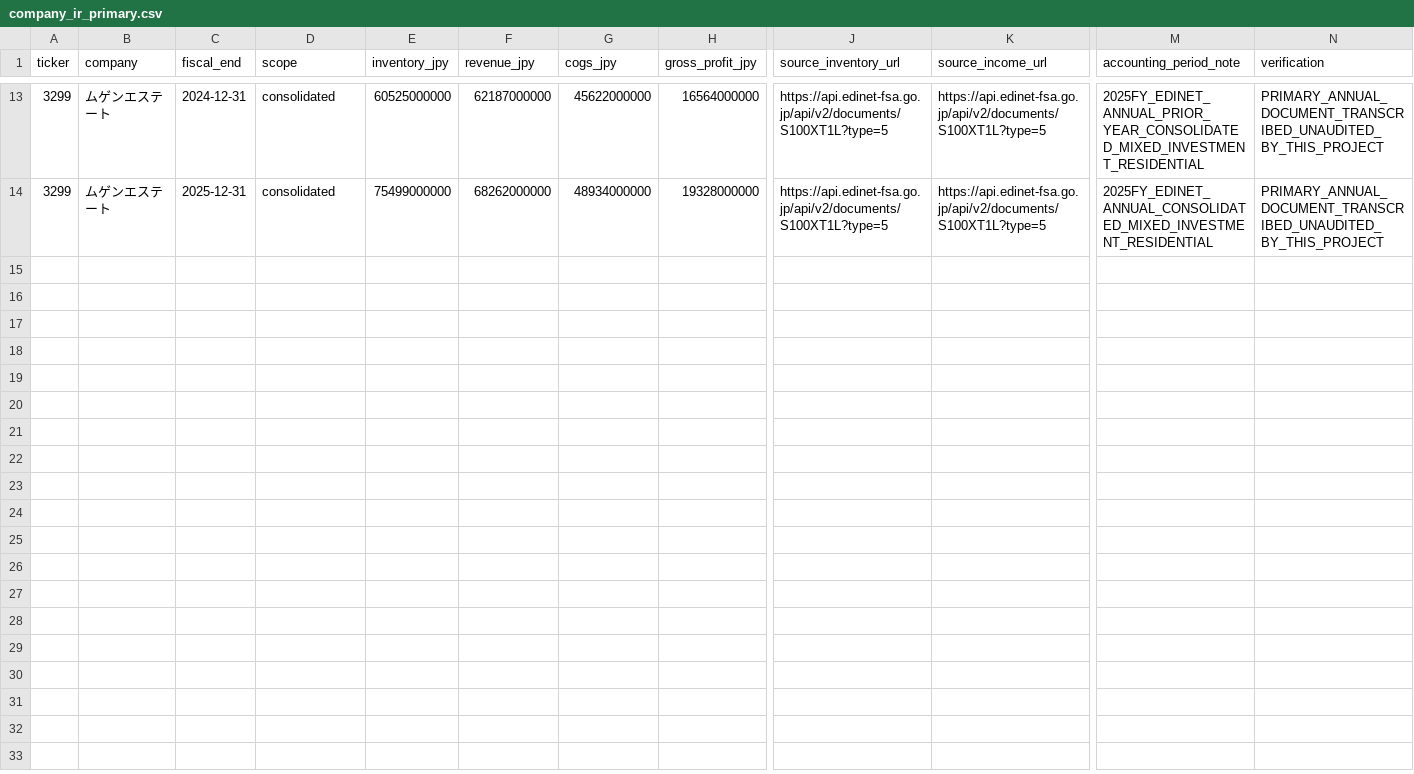
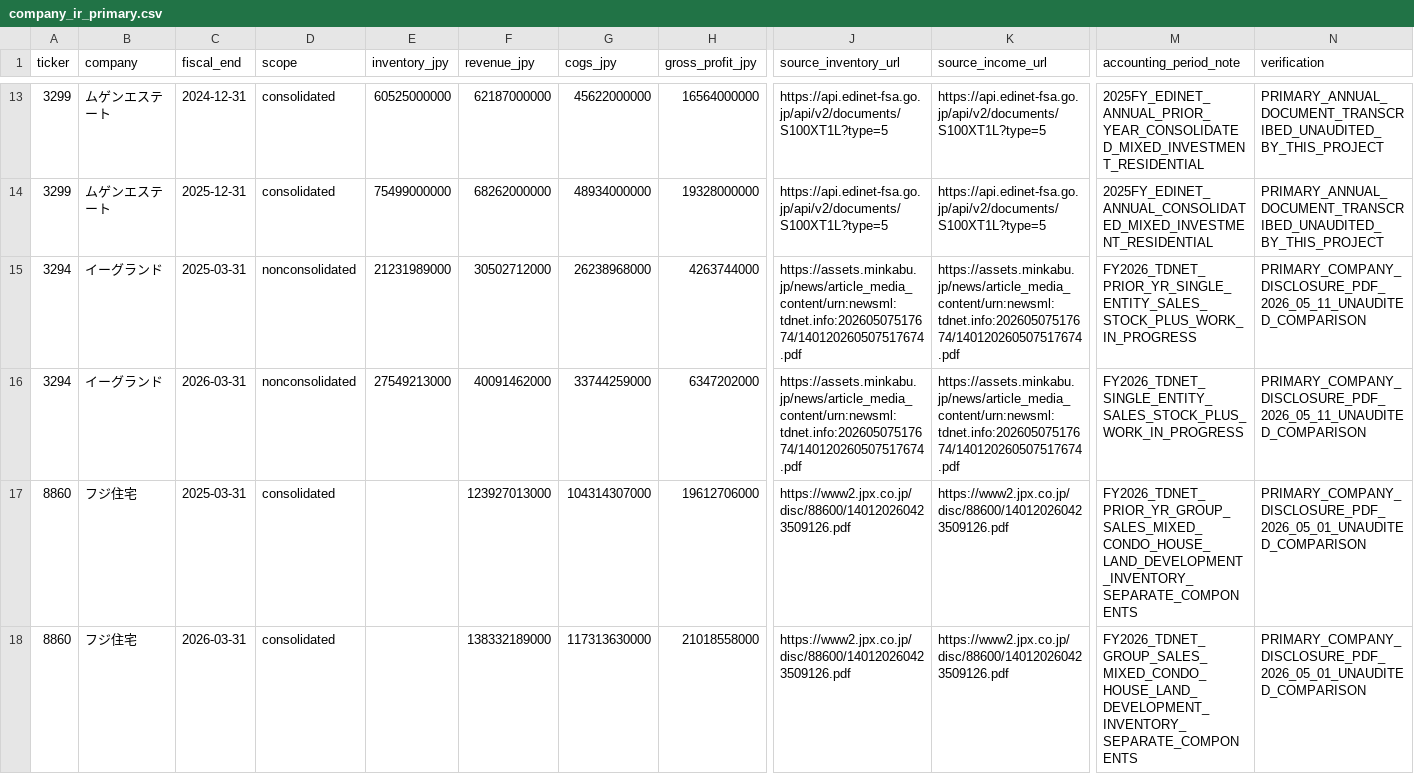
Before and after one commit to kawazoets/Japan-Real-Estate-Exit-Risk, a CSV file: data/processed/company_ir_primary.csv, drawn as a sheet; only a part is shown, gaps mark what is left out; rows hold the shown columns only; the diff names each change by its address in the sheet, - before the commit and + after, or states it on an @@ line.

Commit message:
Add Egrand and Fuji Housing FY2025/26 primary statements while isolating non-comparable development stock

```diff
--- a/data/processed/company_ir_primary.csv
+++ b/data/processed/company_ir_primary.csv
+row 15: 3294 | イーグランド | 2025-03-31 | nonconsolidated | 21231989000 | 30502712000 | 26238968000 | 4263744000 | https://assets.minkabu.jp/news/article_media_content/urn:newsml:tdnet.info:20260507517674/140120260507517674.pdf | https://assets.minkabu.jp/news/article_media_content/urn:newsml:tdnet.info:20260507517674/140120260507517674.pdf | FY2026_TDNET_PRIOR_YR_SINGLE_ENTITY_SALES_STOCK_PLUS_WORK_IN_PROGRESS | PRIMARY_COMPANY_DISCLOSURE_PDF_2026_05_11_UNAUDITED_COMPARISON
+row 16: 3294 | イーグランド | 2026-03-31 | nonconsolidated | 27549213000 | 40091462000 | 33744259000 | 6347202000 | https://assets.minkabu.jp/news/article_media_content/urn:newsml:tdnet.info:20260507517674/140120260507517674.pdf | https://assets.minkabu.jp/news/article_media_content/urn:newsml:tdnet.info:20260507517674/140120260507517674.pdf | FY2026_TDNET_SINGLE_ENTITY_SALES_STOCK_PLUS_WORK_IN_PROGRESS | PRIMARY_COMPANY_DISCLOSURE_PDF_2026_05_11_UNAUDITED_COMPARISON
+row 17: 8860 | フジ住宅 | 2025-03-31 | consolidated |  | 123927013000 | 104314307000 | 19612706000 | https://www2.jpx.co.jp/disc/88600/140120260423509126.pdf | https://www2.jpx.co.jp/disc/88600/140120260423509126.pdf | FY2026_TDNET_PRIOR_YR_GROUP_SALES_MIXED_CONDO_HOUSE_LAND_DEVELOPMENT_INVENTORY_SEPARATE_COMPONENTS | PRIMARY_COMPANY_DISCLOSURE_PDF_2026_05_01_UNAUDITED_COMPARISON
+row 18: 8860 | フジ住宅 | 2026-03-31 | consolidated |  | 138332189000 | 117313630000 | 21018558000 | https://www2.jpx.co.jp/disc/88600/140120260423509126.pdf | https://www2.jpx.co.jp/disc/88600/140120260423509126.pdf | FY2026_TDNET_GROUP_SALES_MIXED_CONDO_HOUSE_LAND_DEVELOPMENT_INVENTORY_SEPARATE_COMPONENTS | PRIMARY_COMPANY_DISCLOSURE_PDF_2026_05_01_UNAUDITED_COMPARISON
```
